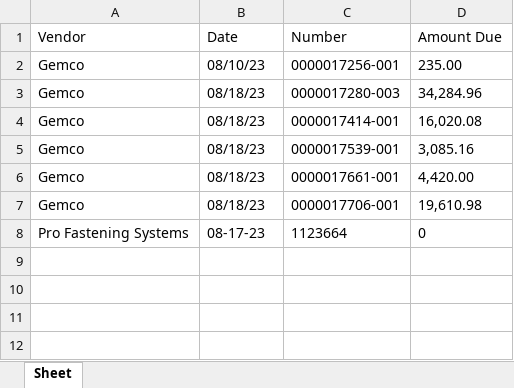
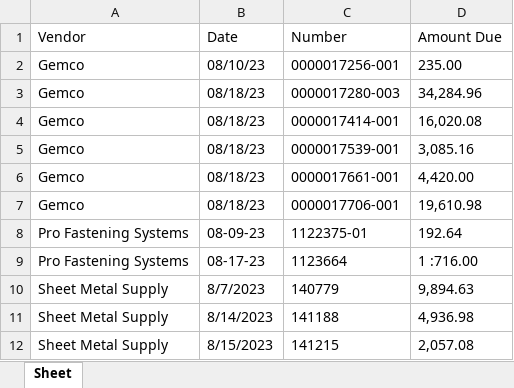
Before and after one commit to mwormley008/workplace_automation_suite, an Excel workbook: Invoices/2023-08-18_invoices.xlsx, sheet Sheet, drawn as a sheet; values as stored, in another font and other column widths than the file's, no borders; addresses are those after the commit; the diff names each change by its address in the sheet, - before the commit and + after, or states it on an @@ line.

```diff
--- a/Invoices/2023-08-18_invoices.xlsx (sheet Sheet)
+++ b/Invoices/2023-08-18_invoices.xlsx (sheet Sheet)
+row 8: Pro Fastening Systems | 08-09-23 | 1122375-01 | 192.64
-D9 (Amount Due): 0
+D9 (Amount Due): 1 :716.00
+row 10: Sheet Metal Supply | 8/7/2023 | 140779 | 9,894.63
+row 11: Sheet Metal Supply | 8/14/2023 | 141188 | 4,936.98
+row 12: Sheet Metal Supply | 8/15/2023 | 141215 | 2,057.08
```
Also changed, not shown: 6 other files.
